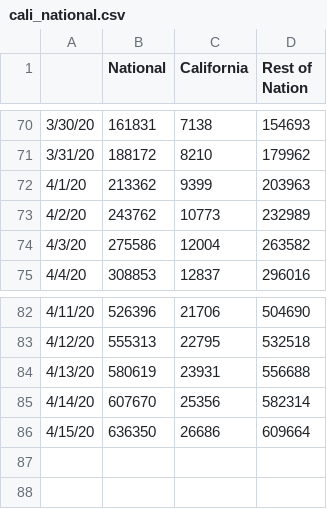
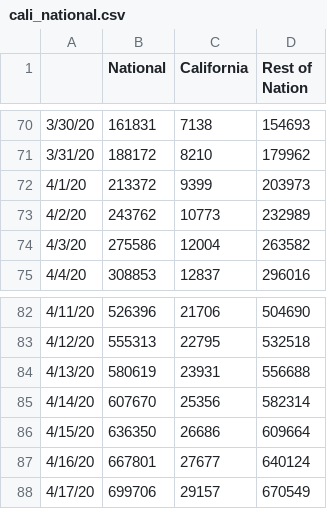
Before and after one commit to aaronrotman/project-one, a CSV file: Resources/cali_national.csv, drawn as a sheet; only a part is shown, gaps mark what is left out.

Commit message:
download most recent update from johns-hopkins and rerun scripts with updated data

```diff
--- a/Resources/cali_national.csv
+++ b/Resources/cali_national.csv
@@ -71,3 +71,3 @@
 3/31/20,188172,8210,179962
-4/1/20,213362,9399,203963
+4/1/20,213372,9399,203973
 4/2/20,243762,10773,232989
@@ -86 +86,3 @@
 4/15/20,636350,26686,609664
+4/16/20,667801,27677,640124
+4/17/20,699706,29157,670549
```
Also changed, not shown: Resources/covid_pop.csv, 10 other files.
